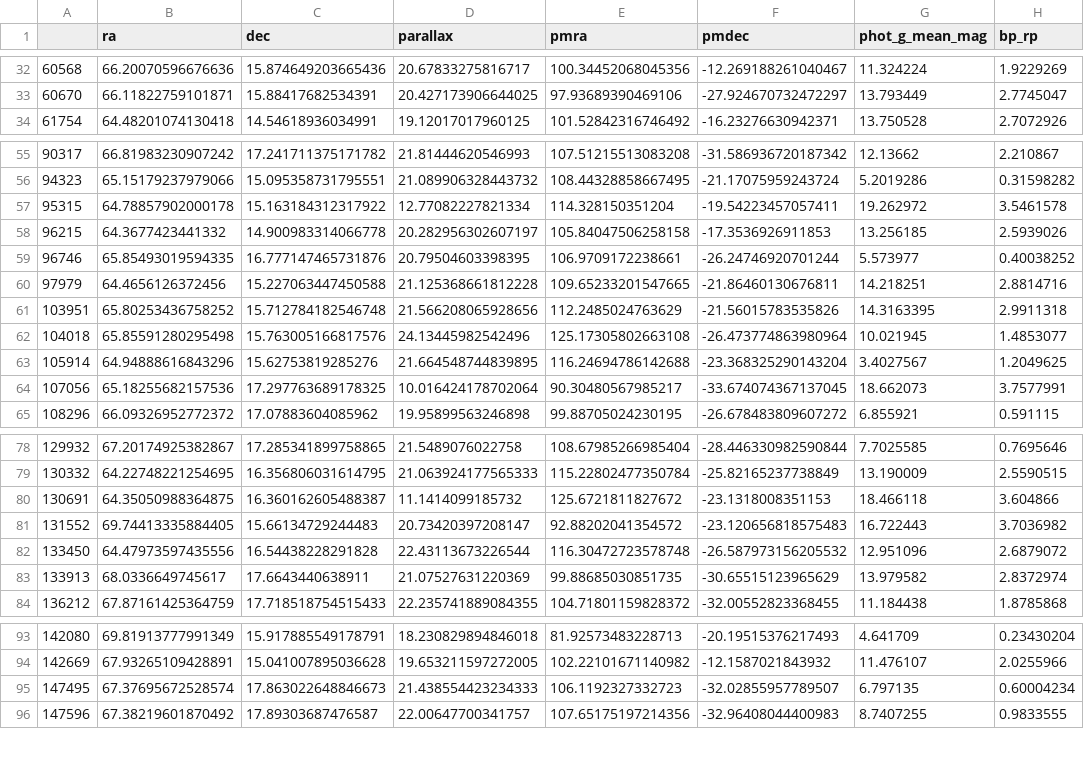
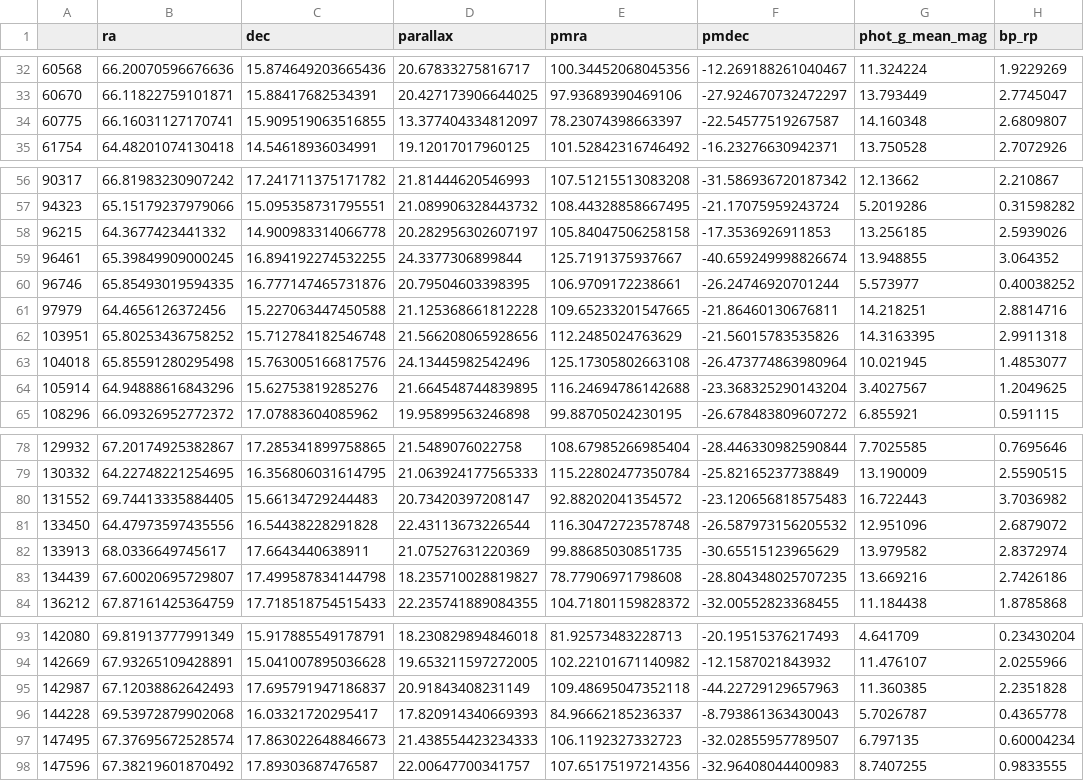
Before and after one commit to redboxup/astromodule, a CSV file: output/cmd_data_hyades.csv, drawn as a sheet; only a part is shown, gaps mark what is left out; removed rows and columns are numbered as before the commit, all else as after; the diff covers the shown part only; the diff names each change by its address in the sheet, - before the commit and + after, or states it on an @@ line.

Commit message:
hyades cleaned code

```diff
--- a/output/cmd_data_hyades.csv
+++ b/output/cmd_data_hyades.csv
+row 34: 60775 | 66.16031127170741 | 15.909519063516855 | 13.377404334812097 | 78.23074398663397 | -22.54577519267587 | 14.160348 | 2.6809807
-row 57: 95315 | 64.78857902000178 | 15.163184312317922 | 12.77082227821334 | 114.328150351204 | -19.54223457057411 | 19.262972 | 3.5461578
+row 59: 96461 | 65.39849909000245 | 16.894192274532255 | 24.3377306899844 | 125.7191375937667 | -40.659249998826674 | 13.948855 | 3.064352
-row 64: 107056 | 65.18255682157536 | 17.297763689178325 | 10.016424178702064 | 90.30480567985217 | -33.674074367137045 | 18.662073 | 3.7577991
-row 80: 130691 | 64.35050988364875 | 16.360162605488387 | 11.1414099185732 | 125.6721811827672 | -23.1318008351153 | 18.466118 | 3.604866
+row 83: 134439 | 67.60020695729807 | 17.499587834144798 | 18.235710028819827 | 78.77906971798608 | -28.804348025707235 | 13.669216 | 2.7426186
+row 95: 142987 | 67.12038862642493 | 17.695791947186837 | 20.91843408231149 | 109.48695047352118 | -44.22729129657963 | 11.360385 | 2.2351828
+row 96: 144228 | 69.53972879902068 | 16.03321720295417 | 17.820914340669393 | 84.96662185236337 | -8.793861363430043 | 5.7026787 | 0.4365778
```
Also changed, not shown: 1 added row elsewhere in this file, 1 other file.
